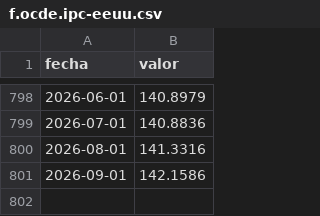
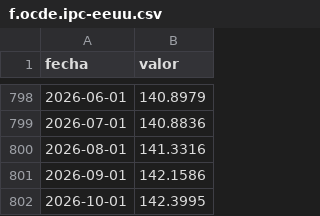
Before and after one commit to vaiven-argentino/vaiven, a CSV file: datos/capa1/f.ocde.ipc-eeuu.csv, drawn as a sheet; only a part is shown, gaps mark what is left out.

```diff
--- a/datos/capa1/f.ocde.ipc-eeuu.csv
+++ b/datos/capa1/f.ocde.ipc-eeuu.csv
@@ -801 +801,2 @@ fecha,valor
 2026-09-01,142.1586
+2026-10-01,142.3995
```
Also changed, not shown: datos/capa2/ipc-eeuu/ocde.csv, export/descargas/csv/auxiliares/ipc-eeuu/ocde.csv, 14 other files.
